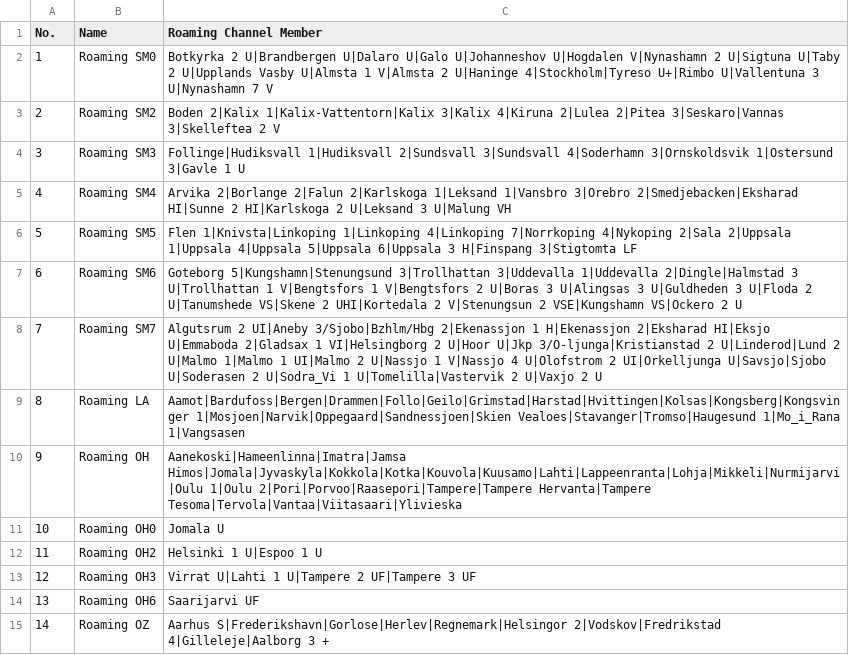
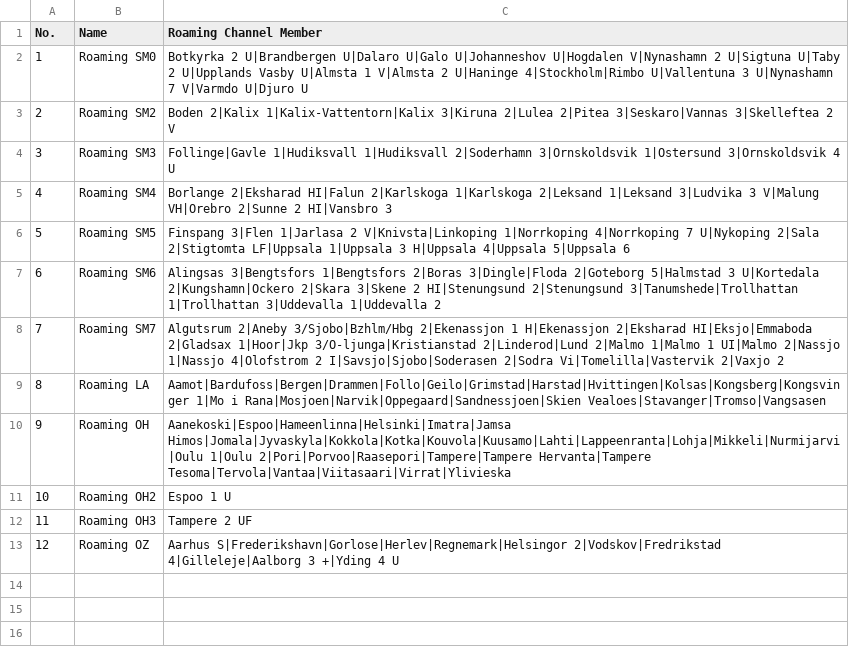
Before and after one commit to sm0rgm/at-d168uv, a CSV file: RoamingZone.CSV, drawn as a sheet; removed rows and columns are numbered as before the commit, all else as after; the diff names each change by its address in the sheet, - before the commit and + after, or states it on an @@ line.

```diff
--- a/RoamingZone.CSV
+++ b/RoamingZone.CSV
-C2 (Roaming Channel Member): …2 U|Haninge 4|Stockholm|Tyreso U+|Rimbo U|Vallentuna 3 U|Nynashamn 7 V
+C2 (Roaming Channel Member): …2 U|Haninge 4|Stockholm|Rimbo U|Vallentuna 3 U|Nynashamn 7 V|Varmdo U|Djuro U
-C3 (Roaming Channel Member): …2|Kalix 1|Kalix-Vattentorn|Kalix 3|Kalix 4|Kiruna 2|Lulea 2|Pitea…
+C3 (Roaming Channel Member): …2|Kalix 1|Kalix-Vattentorn|Kalix 3|Kiruna 2|Lulea 2|Pitea…
-C4 (Roaming Channel Member): Follinge|Hudiksvall 1|Hudiksvall 2|Sundsvall 3|Sundsvall 4|Soderhamn 3|Ornskoldsvik 1|Ostersund 3|Gavle 1 U
+C4 (Roaming Channel Member): Follinge|Gavle 1|Hudiksvall 1|Hudiksvall 2|Soderhamn 3|Ornskoldsvik 1|Ostersund 3|Ornskoldsvik 4 U
-C5 (Roaming Channel Member): Arvika 2|Borlange 2|Falun 2|Karlskoga 1|Leksand 1|Vansbro 3|Orebro 2|Smedjebacken|Eksharad HI|Sunne 2 HI|Karlskoga 2 U|Leksand 3 U|Malung VH
+C5 (Roaming Channel Member): Borlange 2|Eksharad HI|Falun 2|Karlskoga 1|Karlskoga 2|Leksand 1|Leksand 3|Ludvika 3 V|Malung VH|Orebro 2|Sunne 2 HI|Vansbro 3
-C6 (Roaming Channel Member): Flen 1|Knivsta|Linkoping 1|Linkoping 4|Linkoping 7|Norrkoping 4|Nykoping 2|Sala 2|Uppsala 1|Uppsala 4|Uppsala 5|Uppsala 6|Uppsala 3 H|Finspang 3|Stigtomta LF
+C6 (Roaming Channel Member): Finspang 3|Flen 1|Jarlasa 2 V|Knivsta|Linkoping 1|Norrkoping 4|Norrkoping 7 U|Nykoping 2|Sala 2|Stigtomta LF|Uppsala 1|Uppsala 3 H|Uppsala 4|Uppsala 5|Uppsala 6
-C7 (Roaming Channel Member): Goteborg 5|Kungshamn|Stenungsund 3|Trollhattan 3|Uddevalla 1|Uddevalla 2|Dingle|Halmstad 3 U|Trollhattan 1 V|Bengtsfors 1 V|Bengtsfors 2 U|Boras 3 U|Alingsas 3 U|Guldheden 3 U|Floda 2 U|Tanumshede VS|Skene 2 UHI|Kortedala 2 V|Stenungsun 2 VSE|Kungshamn VS|Ockero 2 U
+C7 (Roaming Channel Member): Alingsas 3|Bengtsfors 1|Bengtsfors 2|Boras 3|Dingle|Floda 2|Goteborg 5|Halmstad 3 U|Kortedala 2|Kungshamn|Ockero 2|Skara 3|Skene 2 HI|Stenungsund 2|Stenungsund 3|Tanumshede|Trollhattan 1|Trollhattan 3|Uddevalla 1|Uddevalla 2
-C8 (Roaming Channel Member): Algutsrum 2 UI|Aneby 3/Sjobo|Bzhlm/Hbg 2|Ekenassjon 1 H|Ekenassjon 2|Eksharad HI|Eksjo U|Emmaboda 2|Gladsax 1 VI|Helsingborg 2 U|Hoor U|Jkp 3/O-ljunga|Kristianstad 2 U|Linderod|Lund 2 U|Malmo 1|Malmo 1 UI|Malmo 2 U|Nassjo 1 V|Nassjo 4 U|Olofstrom 2 UI|Orkelljunga U|Savsjo|Sjobo U|Soderasen 2 U|Sodra_Vi 1 U|Tomelilla|Vastervik 2 U|Vaxjo 2 U
+C8 (Roaming Channel Member): Algutsrum 2|Aneby 3/Sjobo|Bzhlm/Hbg 2|Ekenassjon 1 H|Ekenassjon 2|Eksharad HI|Eksjo|Emmaboda 2|Gladsax 1|Hoor|Jkp 3/O-ljunga|Kristianstad 2|Linderod|Lund 2|Malmo 1|Malmo 1 UI|Malmo 2|Nassjo 1|Nassjo 4|Olofstrom 2 I|Savsjo|Sjobo|Soderasen 2|Sodra Vi|Tomelilla|Vastervik 2|Vaxjo 2
-C9 (Roaming Channel Member): Aamot|Bardufoss|Bergen|Drammen|Follo|Geilo|Grimstad|Harstad|Hvittingen|Kolsas|Kongsberg|Kongsvinger 1|Mosjoen|Narvik|Oppegaard|Sandnessjoen|Skien Vealoes|Stavanger|Tromso|Haugesund 1|Mo_i_Rana 1|Vangsasen
+C9 (Roaming Channel Member): Aamot|Bardufoss|Bergen|Drammen|Follo|Geilo|Grimstad|Harstad|Hvittingen|Kolsas|Kongsberg|Kongsvinger 1|Mo i Rana|Mosjoen|Narvik|Oppegaard|Sandnessjoen|Skien Vealoes|Stavanger|Tromso|Vangsasen
-C10 (Roaming Channel Member): Aanekoski|Hameenlinna|Imatra|Jamsa Himos|Jomala|Jyvaskyla|Kokkola|Kotka|Kouvola|Kuusamo|Lahti|Lappeenranta|Lohja|Mikkeli|Nurmijarvi|Oulu 1|Oulu 2|Pori|Porvoo|Raasepori|Tampere|Tampere Hervanta|Tampere Tesoma|Tervola|Vantaa|Viitasaari|Ylivieska
+C10 (Roaming Channel Member): Aanekoski|Espoo|Hameenlinna|Helsinki|Imatra|Jamsa Himos|Jomala|Jyvaskyla|Kokkola|Kotka|Kouvola|Kuusamo|Lahti|Lappeenranta|Lohja|Mikkeli|Nurmijarvi|Oulu 1|Oulu 2|Pori|Porvoo|Raasepori|Tampere|Tampere Hervanta|Tampere Tesoma|Tervola|Vantaa|Viitasaari|Virrat|Ylivieska
-row 11: 10 | Roaming OH0 | Jomala U
@@ column A (No.) renumbered from row 11 down @@
-C11 (Roaming Channel Member): Helsinki 1 U|Espoo 1 U
+C11 (Roaming Channel Member): Espoo 1 U
-C12 (Roaming Channel Member): Virrat U|Lahti 1 U|Tampere 2 UF|Tampere 3 UF
+C12 (Roaming Channel Member): Tampere 2 UF
-row 14: 13 | Roaming OH6 | Saarijarvi UF
-C13 (Roaming Channel Member): …4|Gilleleje|Aalborg 3 +
+C13 (Roaming Channel Member): …4|Gilleleje|Aalborg 3 +|Yding 4 U
```
Also changed, not shown: Channel.CSV, RoamingChannel.CSV, 3 other files.
